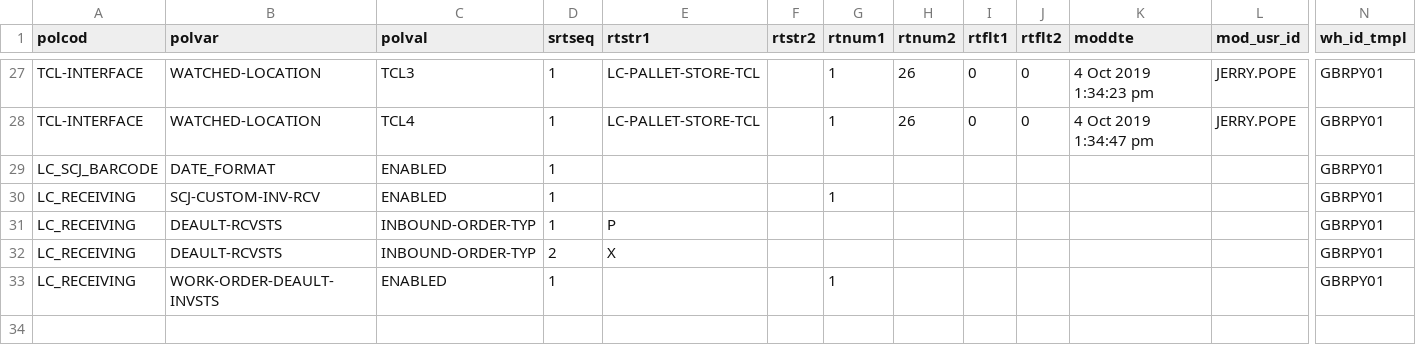
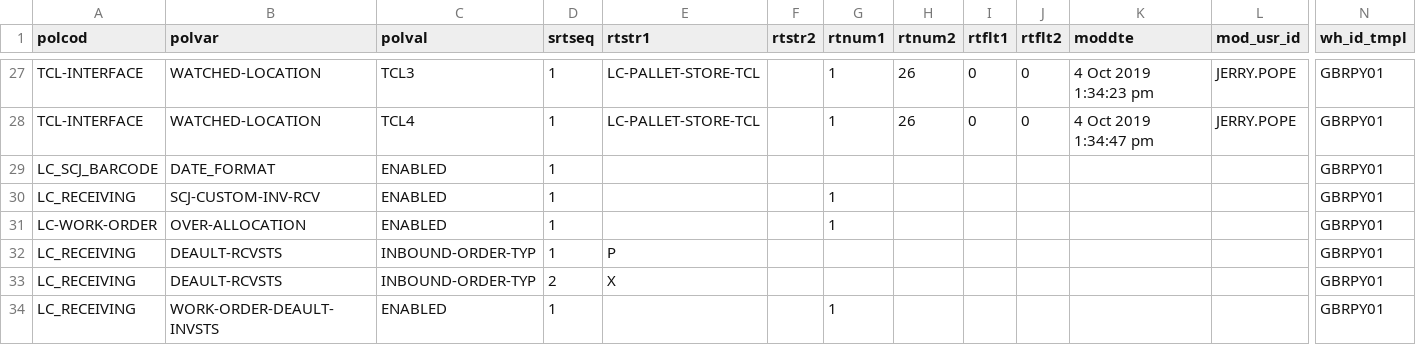
Before and after one commit to Starware/stw-kn-gb01-dev, a CSV file: les/db/data/load/base/safetoload/poldat/lc_scj_poldat.csv, drawn as a sheet; only a part is shown, gaps mark what is left out; rows hold the shown columns only; the diff names each change by its address in the sheet, - before the commit and + after, or states it on an @@ line.

Commit message:
SWIFTLEX-435 SCJ-Helsinki-WO Over-Allocation

```diff
--- a/les/db/data/load/base/safetoload/poldat/lc_scj_poldat.csv
+++ b/les/db/data/load/base/safetoload/poldat/lc_scj_poldat.csv
+row 31: LC-WORK-ORDER | OVER-ALLOCATION | ENABLED | 1 |  |  | 1 |  |  |  |  |  | GBRPY01
```
Also changed, not shown: 1 other file.
